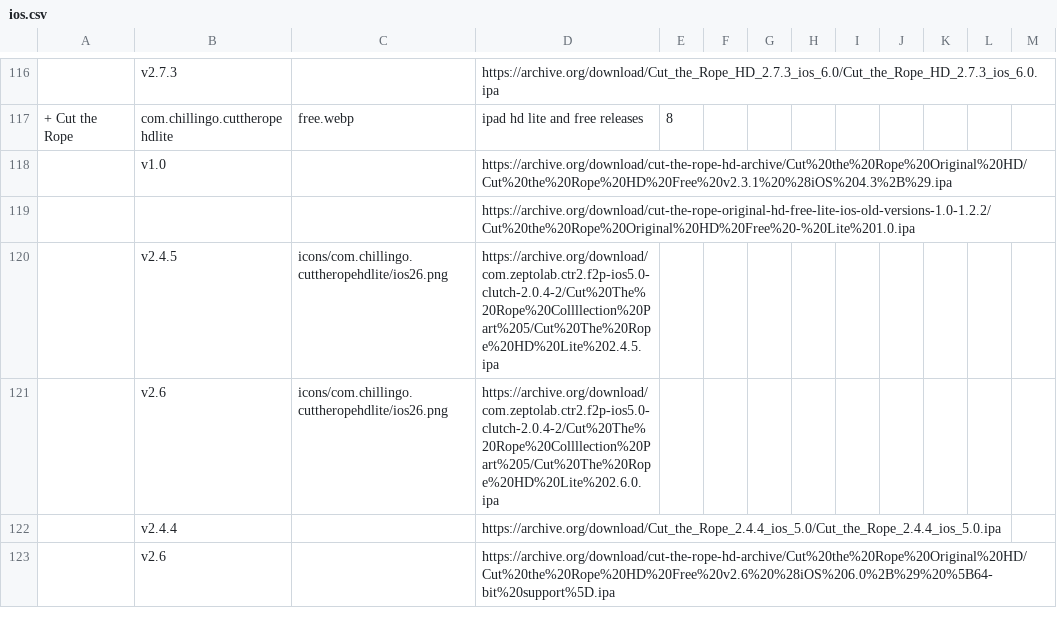
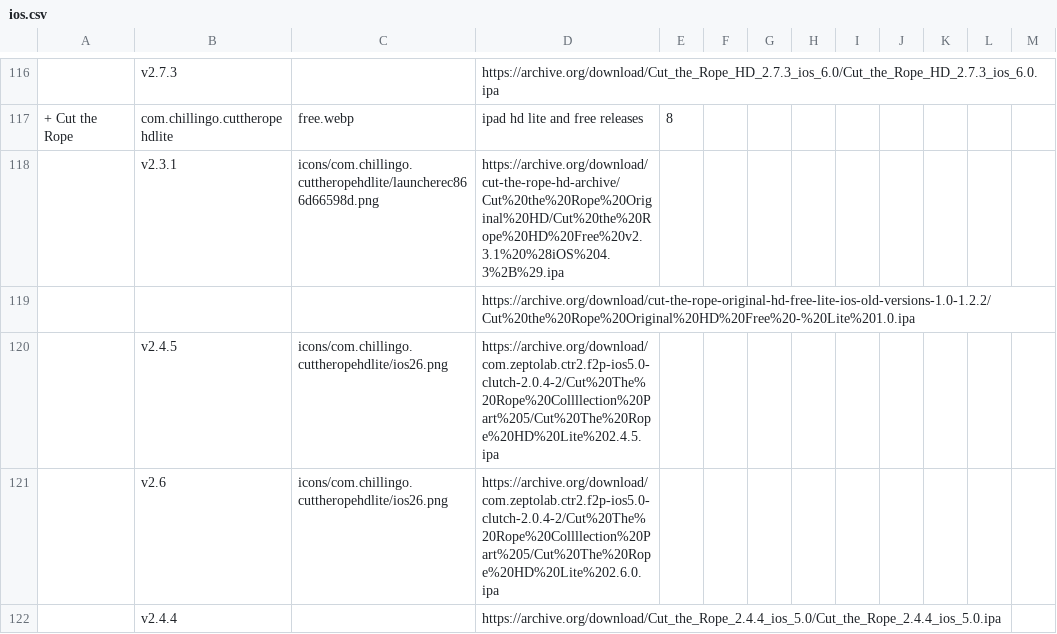
Before and after one commit to sogful/candies.monster, a CSV file: versions/ios.csv, drawn as a sheet; only a part is shown, gaps mark what is left out; the shorter side is filled out with more unchanged rows; removed rows and columns are numbered as before the commit, all else as after; the diff covers the shown part only; the diff names each change by its address in the sheet, - before the commit and + after, or states it on an @@ line.

```diff
--- a/versions/ios.csv
+++ b/versions/ios.csv
-row 118:  | v1.0 |  | https://archive.org/download/cut-the-rope-hd-archive/Cut%20the%20Rope%20Original%20HD/Cut%20the%20Rope%20HD%20Free%20v2.3.1%20%28iOS%204.3%2B%29.ipa
+row 118:  | v2.3.1 | icons/com.chillingo.cuttheropehdlite/launcherec866d66598d.png | https://archive.org/download/cut-the-rope-hd-archive/Cut%20the%20Rope%20Original%20HD/Cut%20the%20Rope%20HD%20Free%20v2.3.1%20%28iOS%204.3%2B%29.ipa
```
Also changed, not shown: 22 added rows elsewhere in this file, 11 other files.
